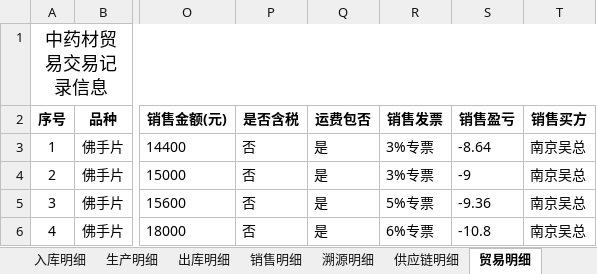
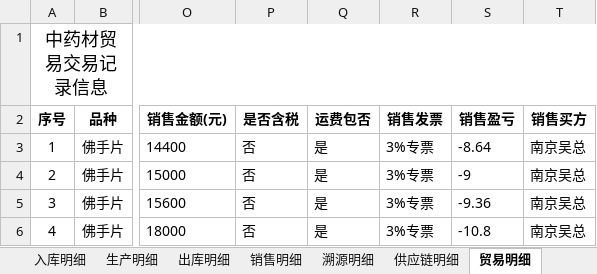
Before and after one commit to liwenchun/QBYD, an Excel workbook: data/homeData.xlsx, sheet 贸易明细, drawn as a sheet; only a part is shown, gaps mark what is left out; values as stored, in another font and other column widths than the file's, no borders; the diff names each change by its address in the sheet, - before the commit and + after, or states it on an @@ line.

```diff
--- a/data/homeData.xlsx (sheet 贸易明细)
+++ b/data/homeData.xlsx (sheet 贸易明细)
-R5 (销售发票): 5%专票
+R5 (销售发票): 3%专票
-R6 (销售发票): 6%专票
+R6 (销售发票): 3%专票
```
Also changed, not shown: sheet 供应链明细.
